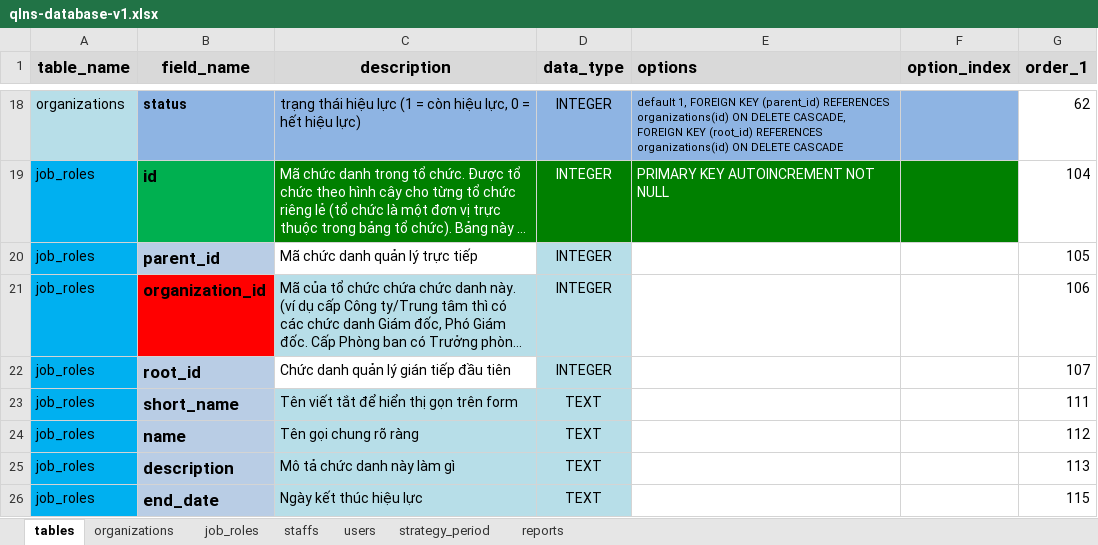
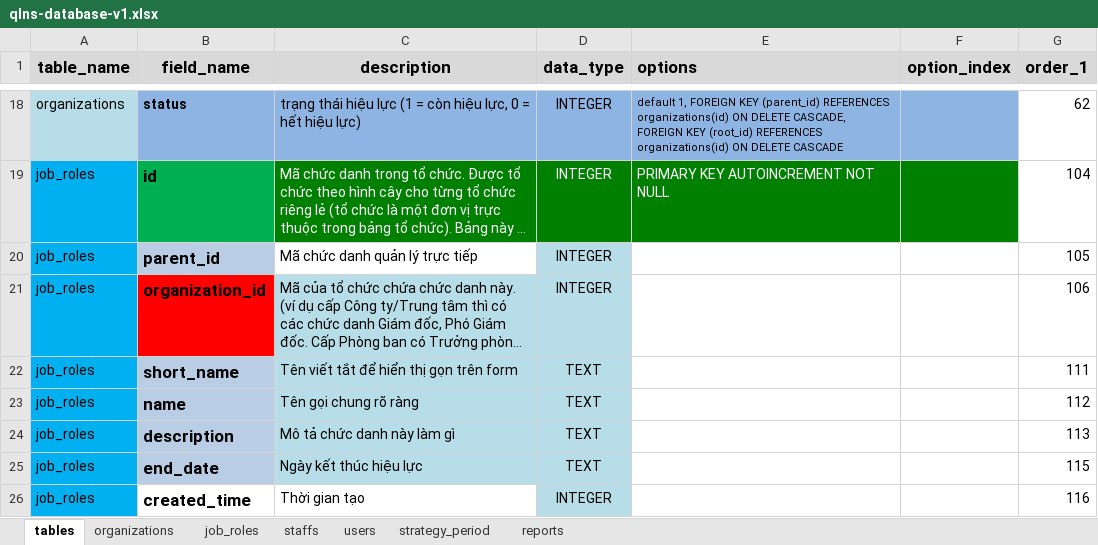
Before and after one commit to nvdinh185/node4-qlns, an Excel workbook: db/excel/qlns-database-v1.xlsx, sheet tables, drawn as a sheet; only a part is shown, gaps mark what is left out; the shorter side is filled out with more unchanged rows; long unchanged cells end in …; values as stored, in another font and other column widths than the file's, no borders; the diff names each change by its address in the sheet, - before the commit and + after, or states it on an @@ line.

```diff
--- a/db/excel/qlns-database-v1.xlsx (sheet tables)
+++ b/db/excel/qlns-database-v1.xlsx (sheet tables)
-row 22: job_roles | root_id | Chức danh quản lý gián tiếp đầu tiên | INTEGER |  |  | 107
```
Also changed, not shown: 20 other files.
